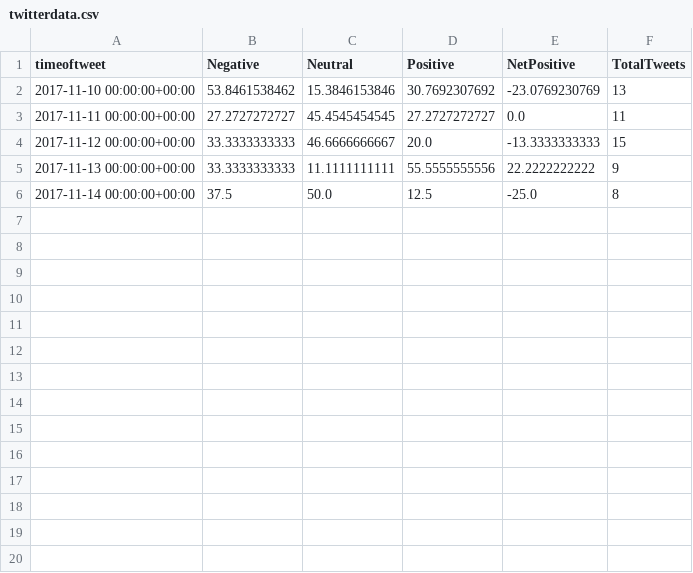
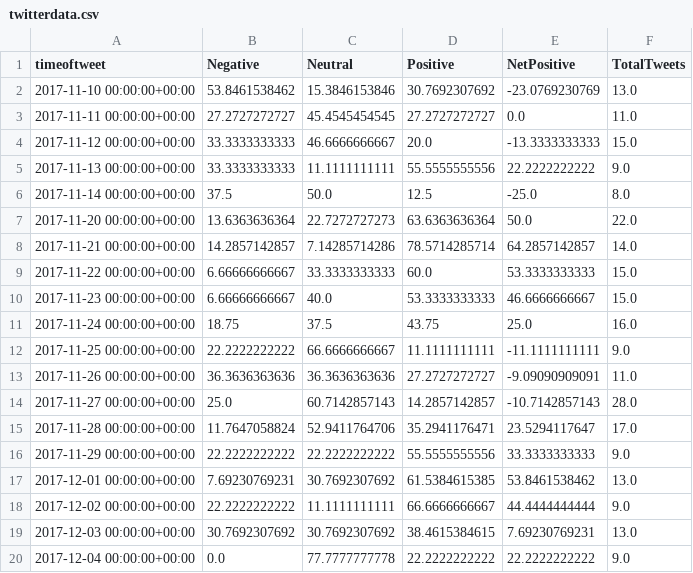
Before and after one commit to sanjeev-/manatwee, a CSV file: src/static/content/silicon_valley/sentiment_graphs/twitterdata.csv, drawn as a sheet.

```diff
--- a/src/static/content/silicon_valley/sentiment_graphs/twitterdata.csv
+++ b/src/static/content/silicon_valley/sentiment_graphs/twitterdata.csv
@@ -1,6 +1,20 @@
 timeoftweet,Negative,Neutral,Positive,NetPositive,TotalTweets
-2017-11-10 00:00:00+00:00,53.8461538462,15.3846153846,30.7692307692,-23.0769230769,13
-2017-11-11 00:00:00+00:00,27.2727272727,45.4545454545,27.2727272727,0.0,11
-2017-11-12 00:00:00+00:00,33.3333333333,46.6666666667,20.0,-13.3333333333,15
-2017-11-13 00:00:00+00:00,33.3333333333,11.1111111111,55.5555555556,22.2222222222,9
-2017-11-14 00:00:00+00:00,37.5,50.0,12.5,-25.0,8
+2017-11-10 00:00:00+00:00,53.8461538462,15.3846153846,30.7692307692,-23.0769230769,13.0
+2017-11-11 00:00:00+00:00,27.2727272727,45.4545454545,27.2727272727,0.0,11.0
+2017-11-12 00:00:00+00:00,33.3333333333,46.6666666667,20.0,-13.3333333333,15.0
+2017-11-13 00:00:00+00:00,33.3333333333,11.1111111111,55.5555555556,22.2222222222,9.0
+2017-11-14 00:00:00+00:00,37.5,50.0,12.5,-25.0,8.0
+2017-11-20 00:00:00+00:00,13.6363636364,22.7272727273,63.6363636364,50.0,22.0
+2017-11-21 00:00:00+00:00,14.2857142857,7.14285714286,78.5714285714,64.2857142857,14.0
+2017-11-22 00:00:00+00:00,6.66666666667,33.3333333333,60.0,53.3333333333,15.0
+2017-11-23 00:00:00+00:00,6.66666666667,40.0,53.3333333333,46.6666666667,15.0
+2017-11-24 00:00:00+00:00,18.75,37.5,43.75,25.0,16.0
+2017-11-25 00:00:00+00:00,22.2222222222,66.6666666667,11.1111111111,-11.1111111111,9.0
+2017-11-26 00:00:00+00:00,36.3636363636,36.3636363636,27.2727272727,-9.09090909091,11.0
+2017-11-27 00:00:00+00:00,25.0,60.7142857143,14.2857142857,-10.7142857143,28.0
+2017-11-28 00:00:00+00:00,11.7647058824,52.9411764706,35.2941176471,23.5294117647,17.0
+2017-11-29 00:00:00+00:00,22.2222222222,22.2222222222,55.5555555556,33.3333333333,9.0
+2017-12-01 00:00:00+00:00,7.69230769231,30.7692307692,61.5384615385,53.8461538462,13.0
+2017-12-02 00:00:00+00:00,22.2222222222,11.1111111111,66.6666666667,44.4444444444,9.0
+2017-12-03 00:00:00+00:00,30.7692307692,30.7692307692,38.4615384615,7.69230769231,13.0
+2017-12-04 00:00:00+00:00,0.0,77.7777777778,22.2222222222,22.2222222222,9.0
```
Also changed, not shown: src/static/content/curb_your_enthusiasm/sentiment_graphs/twitterdata.csv, src/static/content/handmaids_tale/sentiment_graphs/twitterdata.csv, 43 other files.
